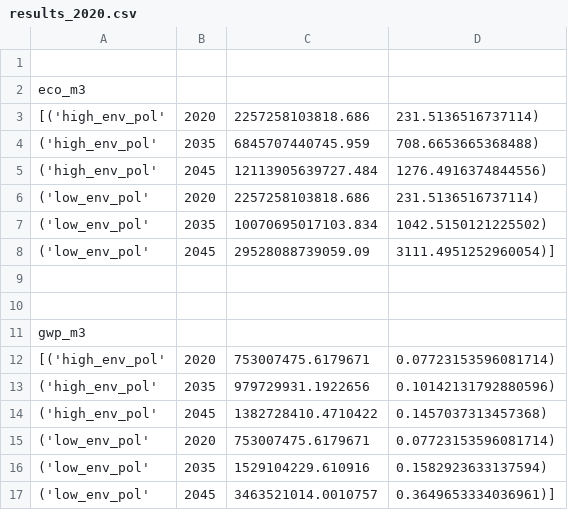
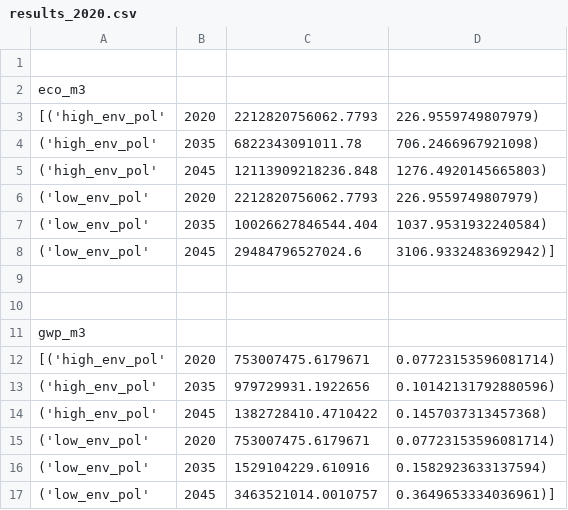
Before and after one commit to isabelapi/PAW_MFA_LCA_2025, a CSV file: LCA/results_2020.csv, drawn as a sheet.

```diff
--- a/LCA/results_2020.csv
+++ b/LCA/results_2020.csv
@@ -2,8 +2,8 @@
 eco_m3
-[('high_env_pol', 2020, 2257258103818.686, 231.5136516737114),
- ('high_env_pol', 2035, 6845707440745.959, 708.6653665368488),
- ('high_env_pol', 2045, 12113905639727.484, 1276.4916374844556),
- ('low_env_pol', 2020, 2257258103818.686, 231.5136516737114),
- ('low_env_pol', 2035, 10070695017103.834, 1042.5150121225502),
- ('low_env_pol', 2045, 29528088739059.09, 3111.4951252960054)]
+[('high_env_pol', 2020, 2212820756062.7793, 226.9559749807979),
+ ('high_env_pol', 2035, 6822343091011.78, 706.2466967921098),
+ ('high_env_pol', 2045, 12113909218236.848, 1276.4920145665803),
+ ('low_env_pol', 2020, 2212820756062.7793, 226.9559749807979),
+ ('low_env_pol', 2035, 10026627846544.404, 1037.9531932240584),
+ ('low_env_pol', 2045, 29484796527024.6, 3106.9332483692942)]
 
```
Also changed, not shown: LCA/results_PkBudg650_2045.csv.
